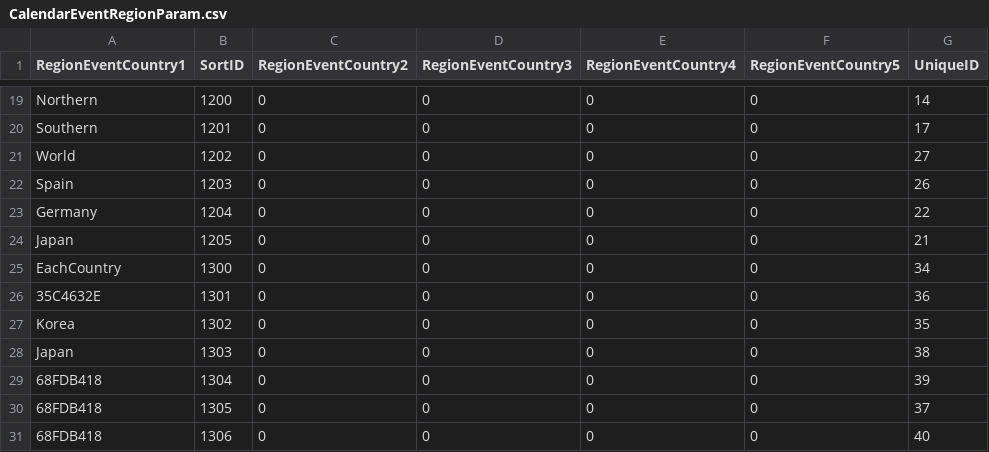
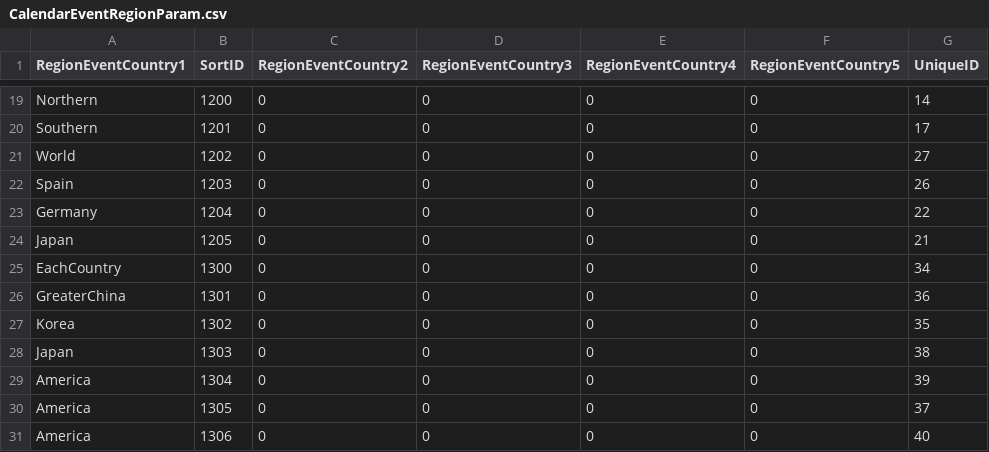
Before and after one commit to McSpazzy/acnh-csv, a CSV file: CalendarEventRegionParam.csv, drawn as a sheet; only a part is shown, gaps mark what is left out; the diff names each change by its address in the sheet, - before the commit and + after, or states it on an @@ line.

```diff
--- a/CalendarEventRegionParam.csv
+++ b/CalendarEventRegionParam.csv
-A26 (RegionEventCountry1): 35C4632E
+A26 (RegionEventCountry1): GreaterChina
-A29:A31 (RegionEventCountry1): 68FDB418
+A29:A31 (RegionEventCountry1): America
```
Also changed, not shown: CalendarEventParam.csv, EventPlazaObjModelParam.csv, 5 other files.
